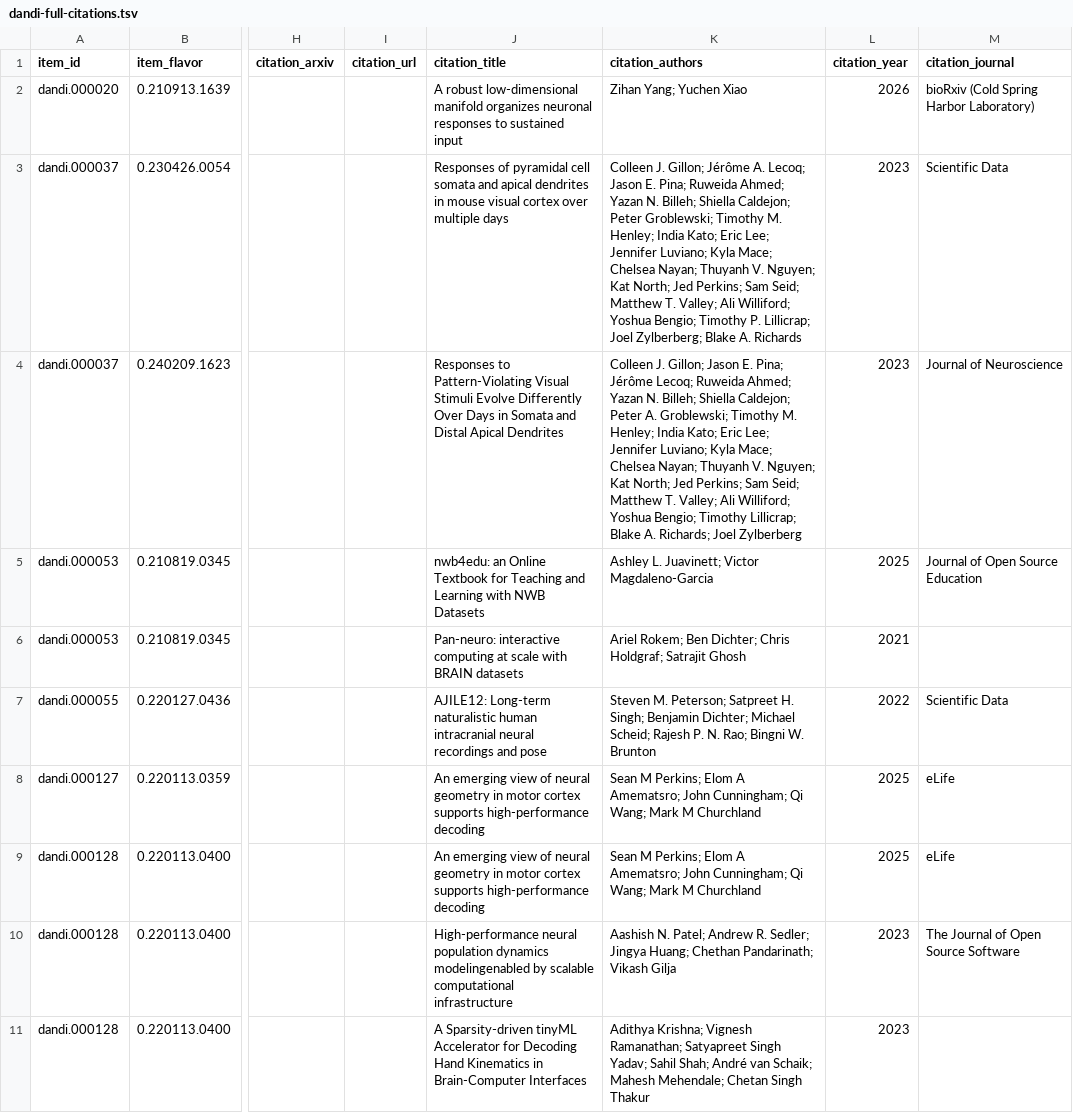
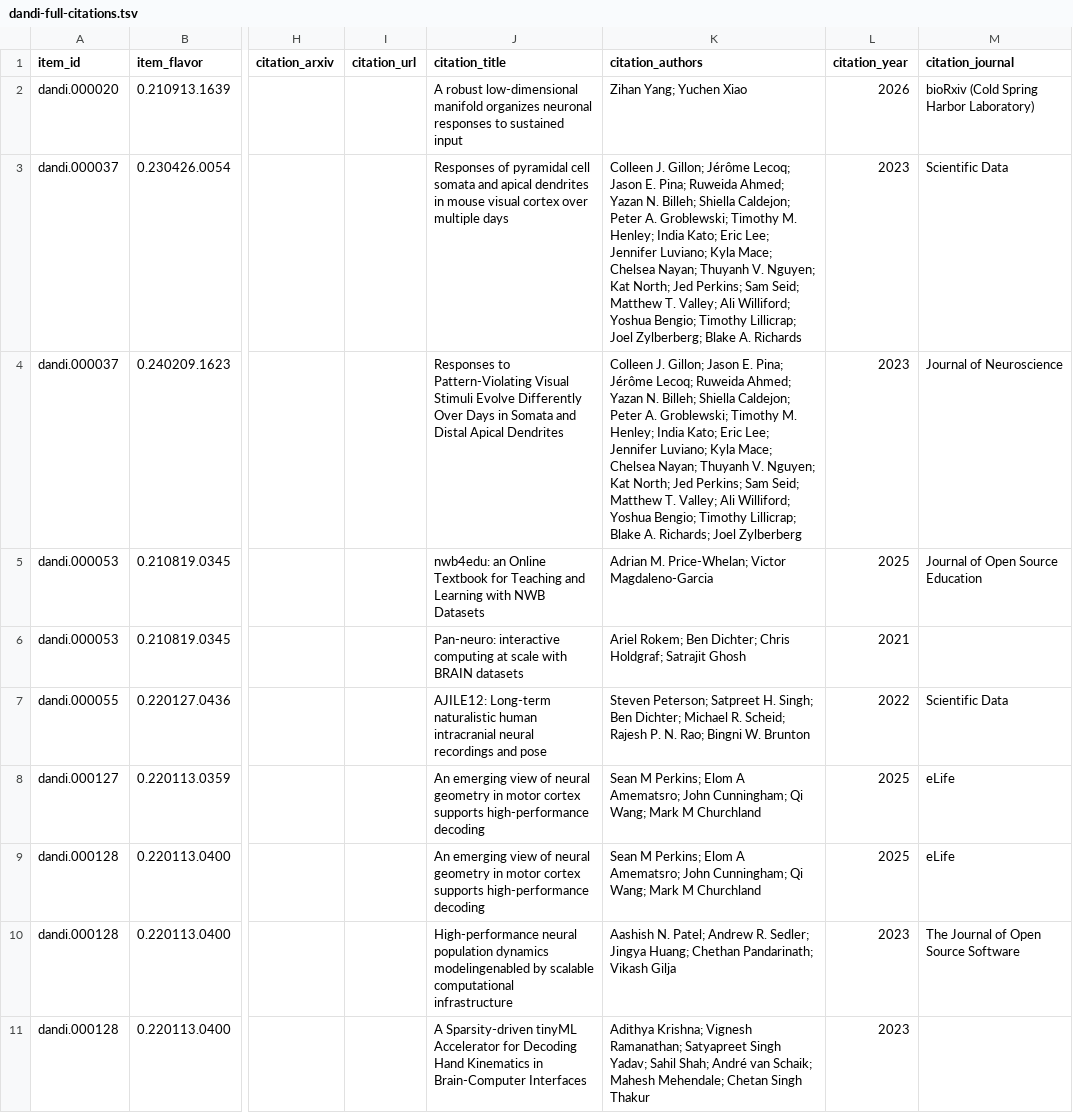
Before and after one commit to dandi/dandi-bib, a TSV file: citations/dandi-full-citations.tsv, drawn as a sheet; only a part is shown, gaps mark what is left out; the diff covers the shown part only; the diff names each change by its address in the sheet, - before the commit and + after, or states it on an @@ line.

```diff
--- a/citations/dandi-full-citations.tsv
+++ b/citations/dandi-full-citations.tsv
-K3 (citation_authors): …Gillon; Jérôme A. Lecoq; Jason E. Pina; Ruweida Ahmed; Yazan N. Billeh; Shiella Caldejon; Peter Groblewski; Timothy M. Henley; India Kato; Eric Lee; Jennifer Luviano; Kyla Mace; Chelsea Nayan; Thuyanh V. Nguyen; Kat North; Jed Perkins; Sam Seid; Matthew T. Valley; Ali Williford; Yoshua Bengio; Timothy P. Lillicrap; Joel…
+K3 (citation_authors): …Gillon; Jérôme Lecoq; Jason E. Pina; Ruweida Ahmed; Yazan N. Billeh; Shiella Caldejon; Peter A. Groblewski; Timothy M. Henley; India Kato; Eric Lee; Jennifer Luviano; Kyla Mace; Chelsea Nayan; Thuyanh V. Nguyen; Kat North; Jed Perkins; Sam Seid; Matthew T. Valley; Ali Williford; Yoshua Bengio; Timothy Lillicrap; Joel…
-K5 (citation_authors): Ashley L. Juavinett; Victor Magdaleno-Garcia
+K5 (citation_authors): Adrian M. Price-Whelan; Victor Magdaleno-Garcia
-K7 (citation_authors): Steven M. Peterson; Satpreet H. Singh; Benjamin Dichter; Michael Scheid; Rajesh…
+K7 (citation_authors): Steven Peterson; Satpreet H. Singh; Ben Dichter; Michael R. Scheid; Rajesh…
```
Also changed, not shown: 5 added rows and 32 edited cells elsewhere in this file.
